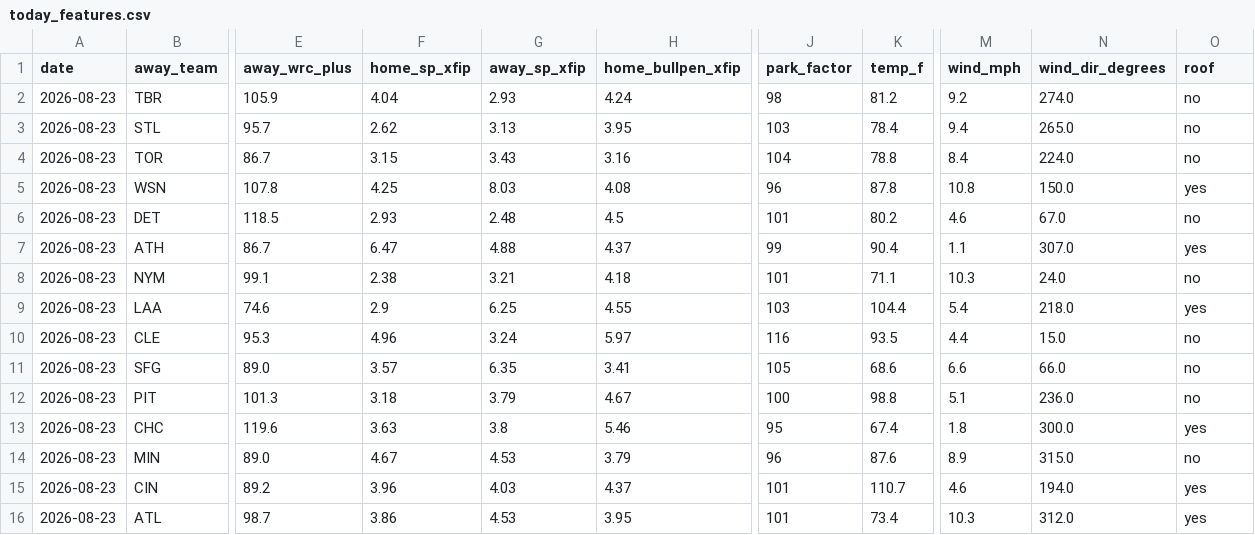
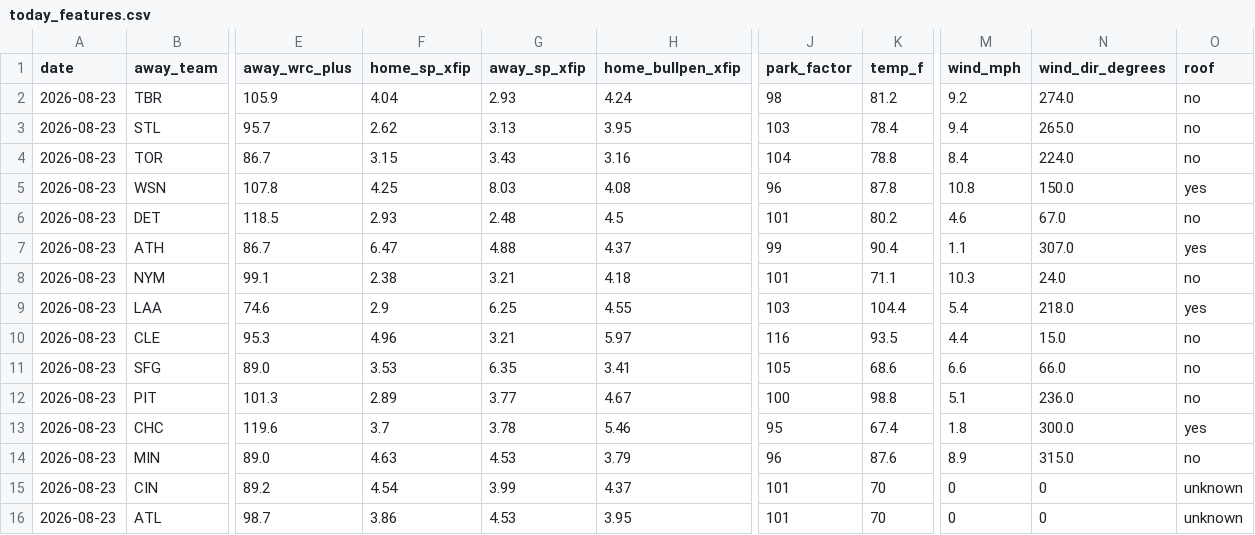
Before and after one commit to Jackstein0/atsrecipts-live-model, a CSV file: atsrecipts-upload-ready/data/processed/today_features.csv, drawn as a sheet; only a part is shown, gaps mark what is left out; the diff names each change by its address in the sheet, - before the commit and + after, or states it on an @@ line.

```diff
--- a/atsrecipts-upload-ready/data/processed/today_features.csv
+++ b/atsrecipts-upload-ready/data/processed/today_features.csv
-G10 (away_sp_xfip): 3.24
+G10 (away_sp_xfip): 3.21
-F11 (home_sp_xfip): 3.57
+F11 (home_sp_xfip): 3.53
-F12 (home_sp_xfip): 3.18
+F12 (home_sp_xfip): 2.89
-G12 (away_sp_xfip): 3.79
+G12 (away_sp_xfip): 3.77
-F13 (home_sp_xfip): 3.63
+F13 (home_sp_xfip): 3.7
-G13 (away_sp_xfip): 3.8
+G13 (away_sp_xfip): 3.78
-F14 (home_sp_xfip): 4.67
+F14 (home_sp_xfip): 4.63
-F15 (home_sp_xfip): 3.96
+F15 (home_sp_xfip): 4.54
-G15 (away_sp_xfip): 4.03
+G15 (away_sp_xfip): 3.99
-K15 (temp_f): 110.7
+K15 (temp_f): 70
-M15 (wind_mph): 4.6
+M15 (wind_mph): 0
-N15 (wind_dir_degrees): 194.0
+N15 (wind_dir_degrees): 0
-O15:O16 (roof): yes
+O15:O16 (roof): unknown
-K16 (temp_f): 73.4
+K16 (temp_f): 70
-M16 (wind_mph): 10.3
+M16 (wind_mph): 0
-N16 (wind_dir_degrees): 312.0
+N16 (wind_dir_degrees): 0
```
Also changed, not shown: atsrecipts-upload-ready/data/processed/pick_tracker.csv, atsrecipts-upload-ready/data/processed/pick_tracker_model_b.csv, 16 other files.
